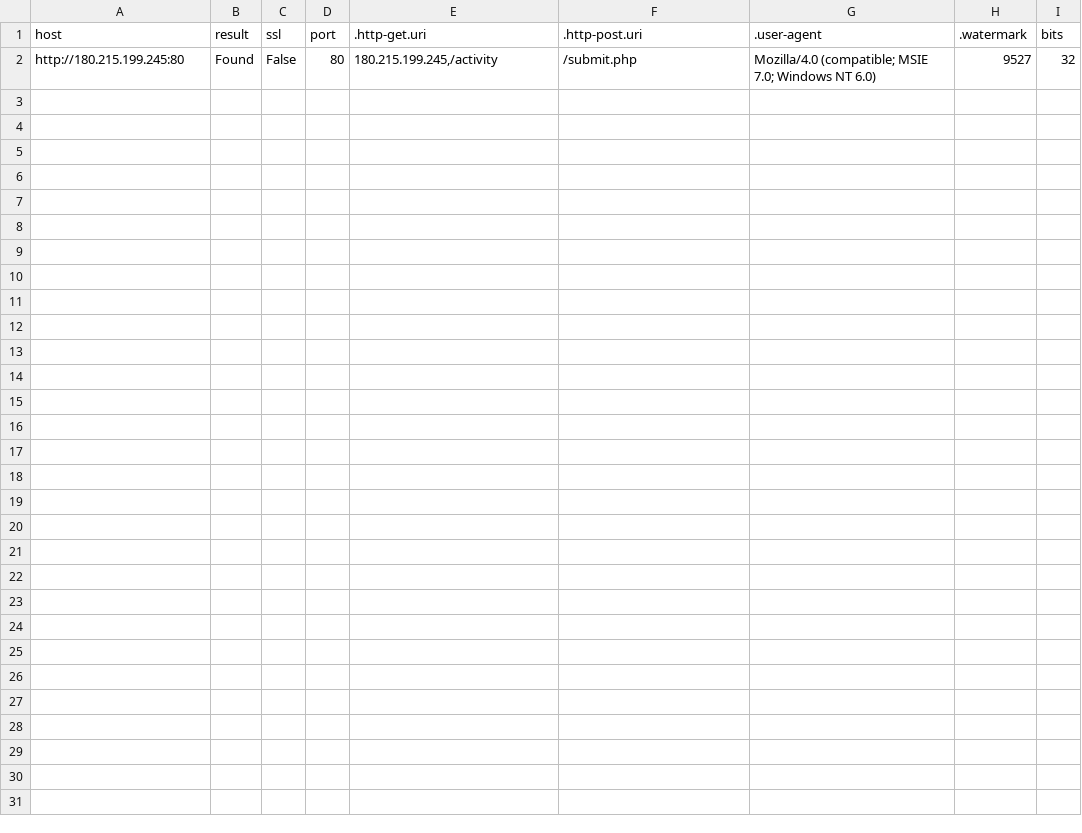
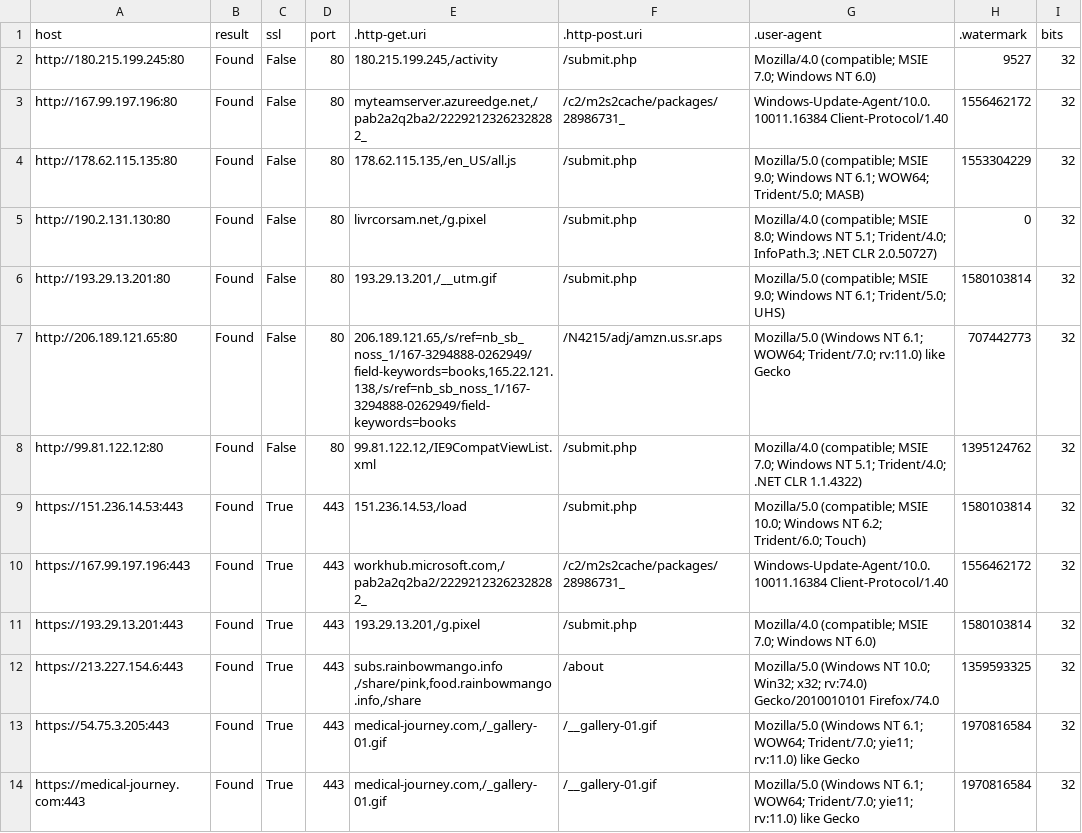
Before and after one commit to poppopdrivel/coba, a CSV file: cobalt_strike_teamservers_0402.csv, drawn as a sheet.

Commit message:
Update cobalt_strike_teamservers_0402.csv

```diff
--- a/cobalt_strike_teamservers_0402.csv
+++ b/cobalt_strike_teamservers_0402.csv
@@ -2 +2,13 @@
 "http://180.215.199.245:80","Found","False","80","180.215.199.245,/activity","/submit.php","Mozilla/4.0 (compatible; MSIE 7.0; Windows NT 6.0)","9527","32"
+"http://167.99.197.196:80","Found","False","80","myteamserver.azureedge.net,/pab2a2q2ba2/22292123262328282_","/c2/m2s2cache/packages/28986731_","Windows-Update-Agent/10.0.10011.16384 Client-Protocol/1.40","1556462172","32"
+"http://178.62.115.135:80","Found","False","80","178.62.115.135,/en_US/all.js","/submit.php","Mozilla/5.0 (compatible; MSIE 9.0; Windows NT 6.1; WOW64; Trident/5.0; MASB)","1553304229","32"
+"http://190.2.131.130:80","Found","False","80","livrcorsam.net,/g.pixel","/submit.php","Mozilla/4.0 (compatible; MSIE 8.0; Windows NT 5.1; Trident/4.0; InfoPath.3; .NET CLR 2.0.50727)","0","32"
+"http://193.29.13.201:80","Found","False","80","193.29.13.201,/__utm.gif","/submit.php","Mozilla/5.0 (compatible; MSIE 9.0; Windows NT 6.1; Trident/5.0; UHS)","1580103814","32"
+"http://206.189.121.65:80","Found","False","80","206.189.121.65,/s/ref=nb_sb_noss_1/167-3294888-0262949/field-keywords=books,165.22.121.138,/s/ref=nb_sb_noss_1/167-3294888-0262949/field-keywords=books","/N4215/adj/amzn.us.sr.aps","Mozilla/5.0 (Windows NT 6.1; WOW64; Trident/7.0; rv:11.0) like Gecko","707442773","32"
+"http://99.81.122.12:80","Found","False","80","99.81.122.12,/IE9CompatViewList.xml","/submit.php","Mozilla/4.0 (compatible; MSIE 7.0; Windows NT 5.1; Trident/4.0; .NET CLR 1.1.4322)","1395124762","32"
+"https://151.236.14.53:443","Found","True","443","151.236.14.53,/load","/submit.php","Mozilla/5.0 (compatible; MSIE 10.0; Windows NT 6.2; Trident/6.0; Touch)","1580103814","32"
+"https://167.99.197.196:443","Found","True","443","workhub.microsoft.com,/pab2a2q2ba2/22292123262328282_","/c2/m2s2cache/packages/28986731_","Windows-Update-Agent/10.0.10011.16384 Client-Protocol/1.40","1556462172","32"
+"https://193.29.13.201:443","Found","True","443","193.29.13.201,/g.pixel","/submit.php","Mozilla/4.0 (compatible; MSIE 7.0; Windows NT 6.0)","1580103814","32"
+"https://213.227.154.6:443","Found","True","443","subs.rainbowmango.info ,/share/pink,food.rainbowmango.info,/share","/about","Mozilla/5.0 (Windows NT 10.0; Win32; x32; rv:74.0) Gecko/2010010101 Firefox/74.0","1359593325","32"
+"https://54.75.3.205:443","Found","True","443","medical-journey.com,/_gallery-01.gif","/__gallery-01.gif","Mozilla/5.0 (Windows NT 6.1; WOW64; Trident/7.0; yie11; rv:11.0) like Gecko","1970816584","32"
+"https://medical-journey.com:443","Found","True","443","medical-journey.com,/_gallery-01.gif","/__gallery-01.gif","Mozilla/5.0 (Windows NT 6.1; WOW64; Trident/7.0; yie11; rv:11.0) like Gecko","1970816584","32"
```
